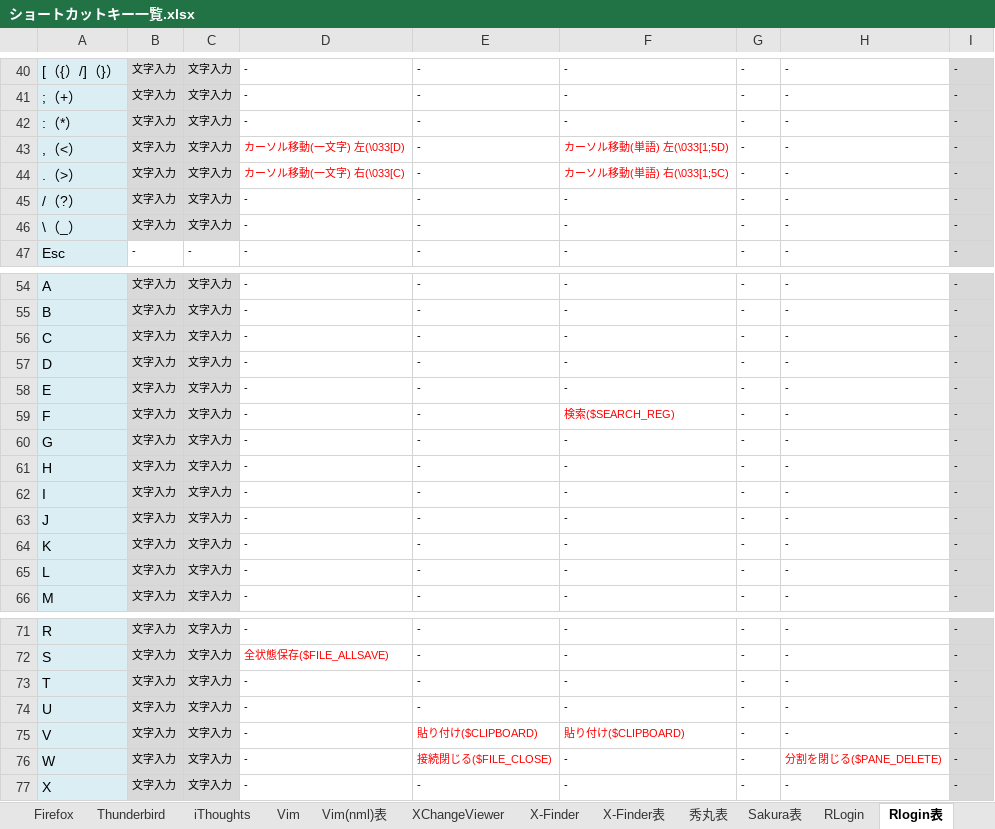
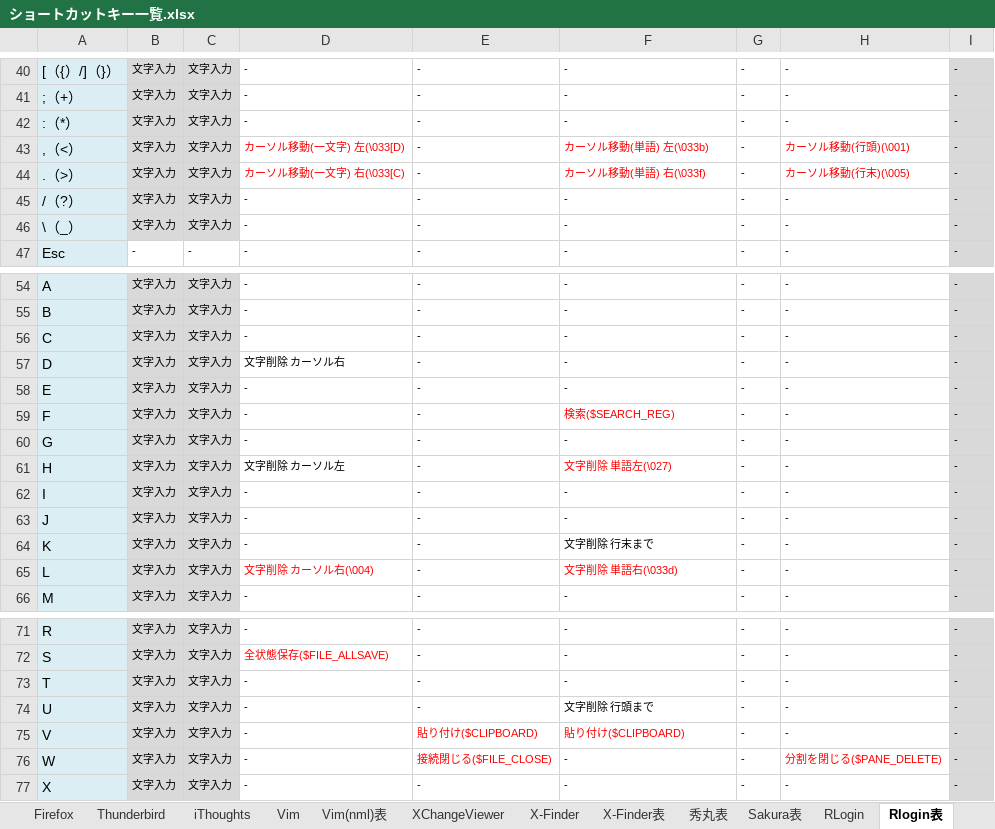
Before and after one commit to draemonash2/other, an Excel workbook: ショートカットキー一覧.xlsx, sheet Rlogin表, drawn as a sheet; only a part is shown, gaps mark what is left out; values as stored, in another font and other column widths than the file's, no borders; the diff names each change by its address in the sheet, - before the commit and + after, or states it on an @@ line.

```diff
--- a/ショートカットキー一覧.xlsx (sheet Rlogin表)
+++ b/ショートカットキー一覧.xlsx (sheet Rlogin表)
-F43: カーソル移動(単語) 左(\033[1;5D)
+F43: カーソル移動(単語) 左(\033b)
-H43: -
+H43: カーソル移動(行頭)(\001)
-H43:H44 text colour: black
+H43:H44 text colour: #FF0000
-F44: カーソル移動(単語) 右(\033[1;5C)
+F44: カーソル移動(単語) 右(\033f)
-H44: -
+H44: カーソル移動(行末)(\005)
-D57: -
+D57: 文字削除 カーソル右
-D61: -
+D61: 文字削除 カーソル左
-F61: -
+F61: 文字削除 単語左(\027)
-F61 text colour: black
+F61 text colour: #FF0000
-F64: -
+F64: 文字削除 行末まで
-D65: -
+D65: 文字削除 カーソル右(\004)
-D65 text colour: black
+D65 text colour: #FF0000
-F65: -
+F65: 文字削除 単語右(\033d)
-F65 text colour: black
+F65 text colour: #FF0000
-F74: -
+F74: 文字削除 行頭まで
```
Also changed, not shown: sheet RLogin.
